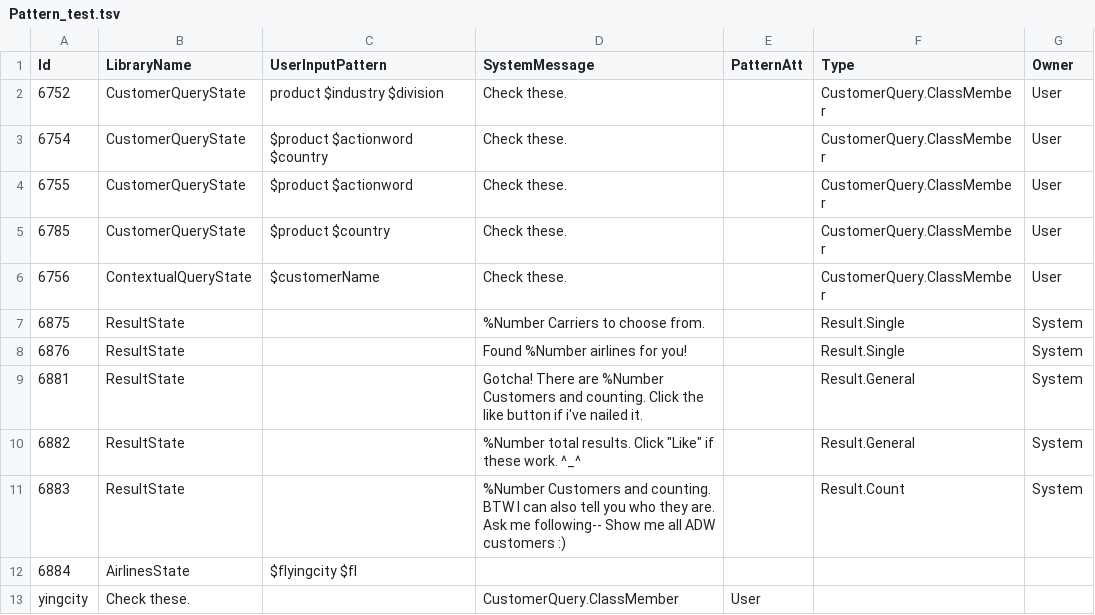
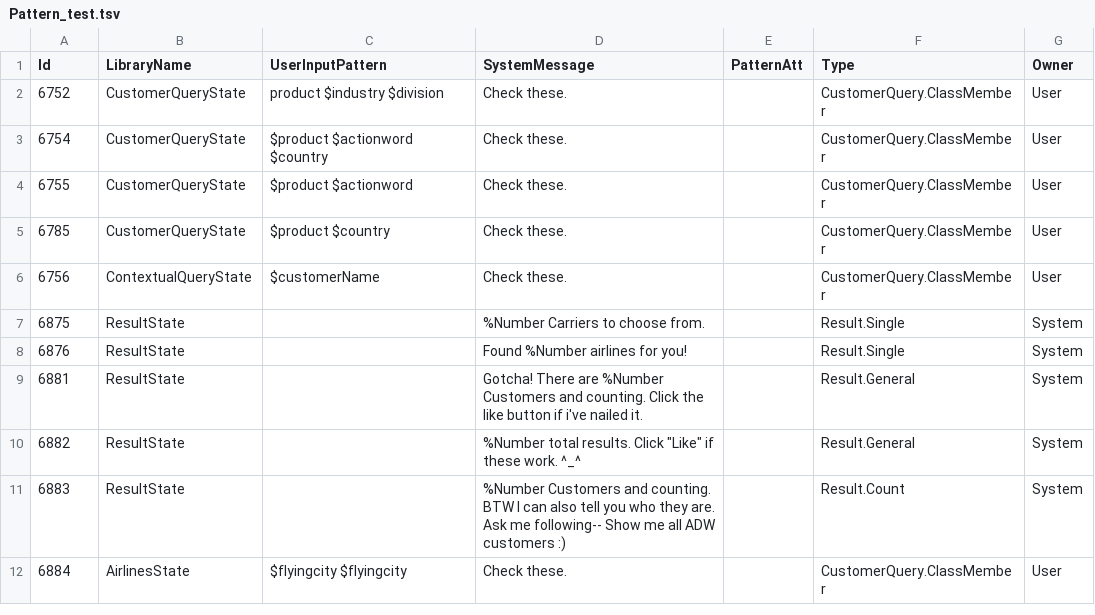
Before and after one commit to saurav-joshi/grok, a TSV file: src/main/resources/Pattern_test.tsv, drawn as a sheet.

Commit message:
Adding AirlinesState

```diff
--- a/src/main/resources/Pattern_test.tsv
+++ b/src/main/resources/Pattern_test.tsv
@@ -11,3 +11,2 @@ Id	LibraryName	UserInputPattern	SystemMessage	PatternAtt	Type	Owner
 6883	ResultState		%Number Customers and counting. BTW I can also tell you who they are. Ask me following-- Show me all ADW customers :) 		Result.Count	System
-6884	AirlinesState	$flyingcity $fl
-yingcity	Check these.		CustomerQuery.ClassMember	User
+6884	AirlinesState	$flyingcity $flyingcity	Check these.		CustomerQuery.ClassMember	User
```
